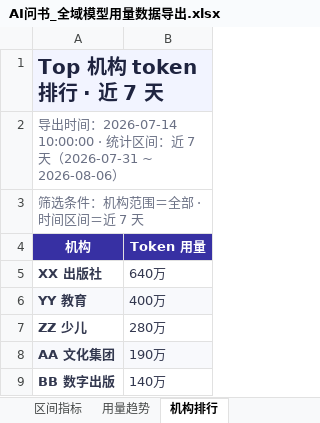
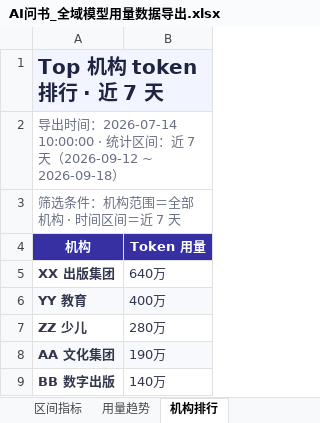
Before and after one commit to zhangyuqing0902/ai-bookAsk, an Excel workbook: docs/export-templates/AI问书_全域模型用量数据导出.xlsx, sheet 机构排行, drawn as a sheet; values as stored, in another font and other column widths than the file's, no borders; the diff names each change by its address in the sheet, - before the commit and + after, or states it on an @@ line.

```diff
--- a/docs/export-templates/AI问书_全域模型用量数据导出.xlsx (sheet 机构排行)
+++ b/docs/export-templates/AI问书_全域模型用量数据导出.xlsx (sheet 机构排行)
-A2 (机构): …天（2026-07-31 ~ 2026-08-06）
+A2 (机构): …天（2026-09-12 ~ 2026-09-18）
-A3 (机构): 筛选条件：机构范围＝全部 · 时间区间＝近 7 天
+A3 (机构): 筛选条件：机构范围＝全部机构 · 时间区间＝近 7 天
-A5 (机构): XX 出版社
+A5 (机构): XX 出版集团
```
Also changed, not shown: sheet 用量趋势, sheet 区间指标, sheet 实时总览, docs/export-templates/AI问书_全域机构账户数据导出.xlsx, docs/feature-list.xlsx, 19 other files.
